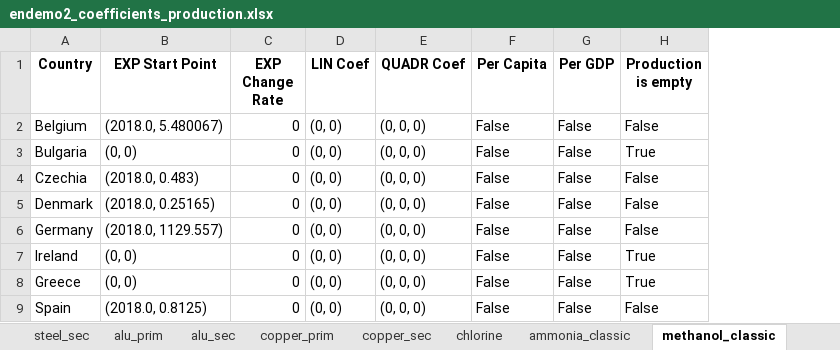
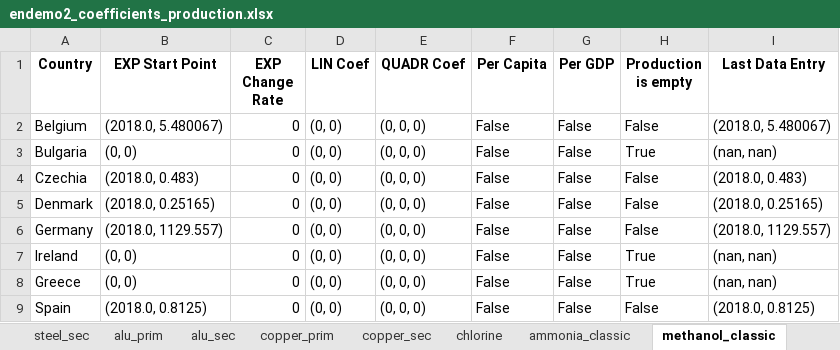
Before and after one commit to tum-ens/endemo, an Excel workbook: output/endemo2_coefficients_production.xlsx, sheet methanol_classic, drawn as a sheet; only a part is shown; values as stored, in another font and other column widths than the file's, no borders; the diff names each change by its address in the sheet, - before the commit and + after, or states it on an @@ line.

```diff
--- a/output/endemo2_coefficients_production.xlsx (sheet methanol_classic)
+++ b/output/endemo2_coefficients_production.xlsx (sheet methanol_classic)
+column I (Last Data Entry), rows 2-9: (2018.0, 5.480067) | (nan, nan) | (2018.0, 0.483) | (2018.0, 0.25165) | (2018.0, 1129.557) | (nan, nan) | (nan, nan) | (2018.0, 0.8125)
```
Also changed, not shown: sheet alu_sec, sheet ethylene_classic, sheet ammonia_classic, sheet propylene_classic, sheet aromate_classic, sheet copper_sec, 8 more sheets, output/endemo2_amount_projections_2018.xlsx, output/endemo2_gdp_projections_2018.xlsx, 4 other files.
